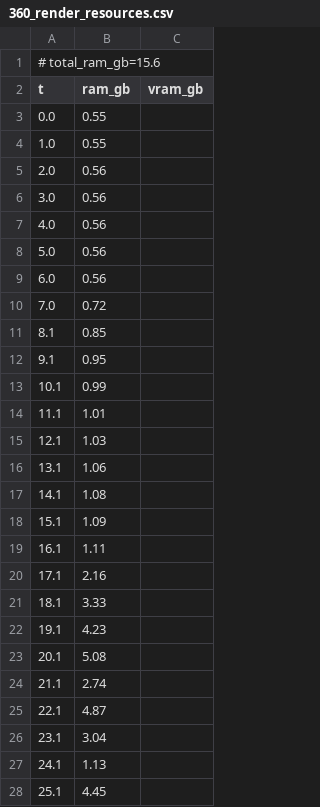
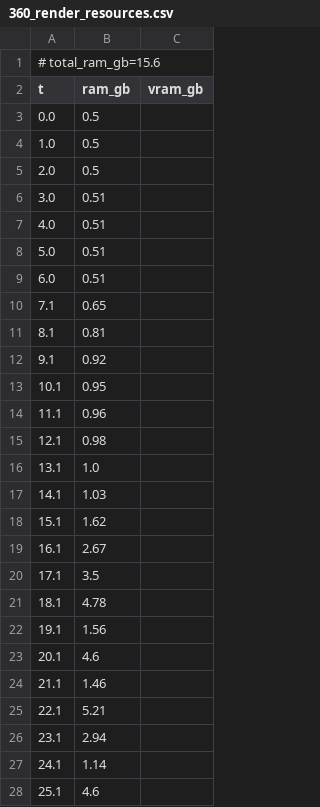
Before and after one commit to PozzettiAndrea/ComfyUI-PanoPack, a CSV file: dev/linux-cpu/logs/360_render_resources.csv, drawn as a sheet; only a part is shown; the diff covers the shown part only.

Commit message:
Update dev/linux-cpu

```diff
--- a/dev/linux-cpu/logs/360_render_resources.csv
+++ b/dev/linux-cpu/logs/360_render_resources.csv
@@ -2,27 +2,27 @@
 t,ram_gb,vram_gb
-0.0,0.55,
-1.0,0.55,
-2.0,0.56,
-3.0,0.56,
-4.0,0.56,
-5.0,0.56,
-6.0,0.56,
-7.0,0.72,
-8.1,0.85,
-9.1,0.95,
-10.1,0.99,
-11.1,1.01,
-12.1,1.03,
-13.1,1.06,
-14.1,1.08,
-15.1,1.09,
-16.1,1.11,
-17.1,2.16,
-18.1,3.33,
-19.1,4.23,
-20.1,5.08,
-21.1,2.74,
-22.1,4.87,
-23.1,3.04,
-24.1,1.13,
-25.1,4.45,
+0.0,0.5,
+1.0,0.5,
+2.0,0.5,
+3.0,0.51,
+4.0,0.51,
+5.0,0.51,
+6.0,0.51,
+7.1,0.65,
+8.1,0.81,
+9.1,0.92,
+10.1,0.95,
+11.1,0.96,
+12.1,0.98,
+13.1,1.0,
+14.1,1.03,
+15.1,1.62,
+16.1,2.67,
+17.1,3.5,
+18.1,4.78,
+19.1,1.56,
+20.1,4.6,
+21.1,1.46,
+22.1,5.21,
+23.1,2.94,
+24.1,1.14,
+25.1,4.6,
```
Also changed, not shown: 2 added rows, 4 removed rows and 25 edited cells elsewhere in this file, 58 other files.
